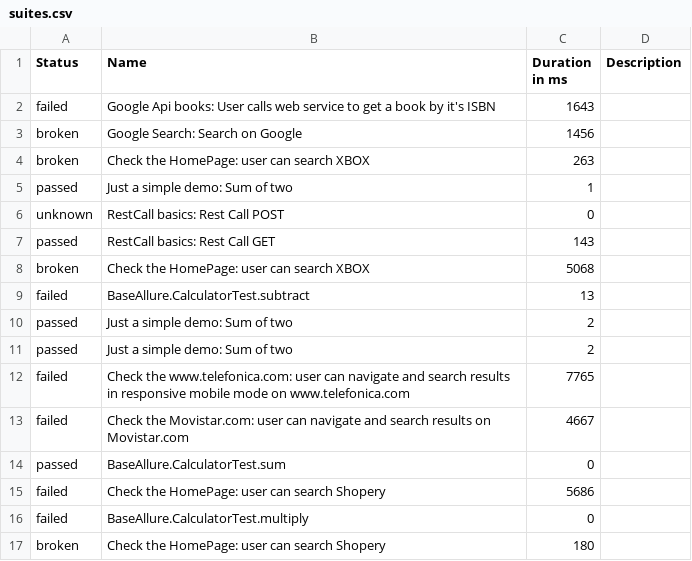
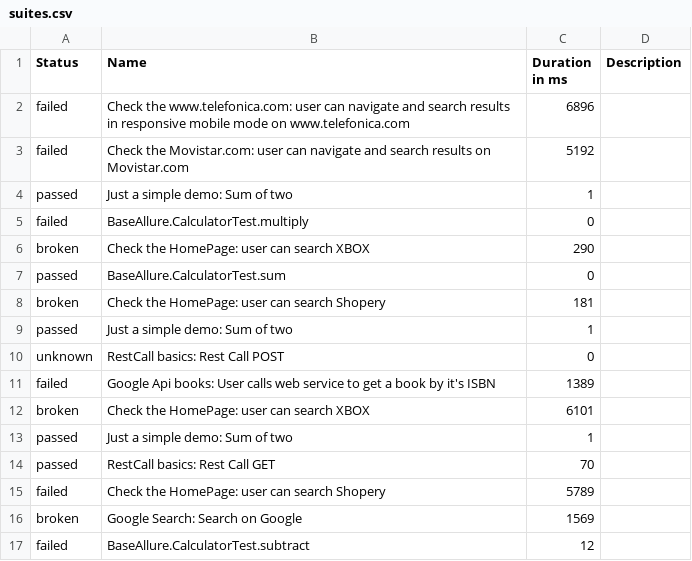
Before and after one commit to Victor-Jenkins/MASTER_Selenium_Allure, a CSV file: data/suites.csv, drawn as a sheet.

```diff
--- a/data/suites.csv
+++ b/data/suites.csv
@@ -1,17 +1,17 @@
 "Status","Name","Duration in ms","Description"
-"failed","Google Api books: User calls web service to get a book by it's ISBN","1643",""
-"broken","Google Search: Search on Google","1456",""
-"broken","Check the HomePage: user can search XBOX","263",""
+"failed","Check the www.telefonica.com: user can navigate and search results in responsive mobile mode on www.telefonica.com","6896",""
+"failed","Check the Movistar.com: user can navigate and search results on Movistar.com","5192",""
+"passed","Just a simple demo: Sum of two","1",""
+"failed","BaseAllure.CalculatorTest.multiply","0",""
+"broken","Check the HomePage: user can search XBOX","290",""
+"passed","BaseAllure.CalculatorTest.sum","0",""
+"broken","Check the HomePage: user can search Shopery","181",""
 "passed","Just a simple demo: Sum of two","1",""
 "unknown","RestCall basics: Rest Call POST","0",""
-"passed","RestCall basics: Rest Call GET","143",""
-"broken","Check the HomePage: user can search XBOX","5068",""
-"failed","BaseAllure.CalculatorTest.subtract","13",""
-"passed","Just a simple demo: Sum of two","2",""
-"passed","Just a simple demo: Sum of two","2",""
-"failed","Check the www.telefonica.com: user can navigate and search results in responsive mobile mode on www.telefonica.com","7765",""
-"failed","Check the Movistar.com: user can navigate and search results on Movistar.com","4667",""
-"passed","BaseAllure.CalculatorTest.sum","0",""
-"failed","Check the HomePage: user can search Shopery","5686",""
-"failed","BaseAllure.CalculatorTest.multiply","0",""
-"broken","Check the HomePage: user can search Shopery","180",""
+"failed","Google Api books: User calls web service to get a book by it's ISBN","1389",""
+"broken","Check the HomePage: user can search XBOX","6101",""
+"passed","Just a simple demo: Sum of two","1",""
+"passed","RestCall basics: Rest Call GET","70",""
+"failed","Check the HomePage: user can search Shopery","5789",""
+"broken","Google Search: Search on Google","1569",""
+"failed","BaseAllure.CalculatorTest.subtract","12",""
```
Also changed, not shown: data/behaviors.csv, 44 other files.
